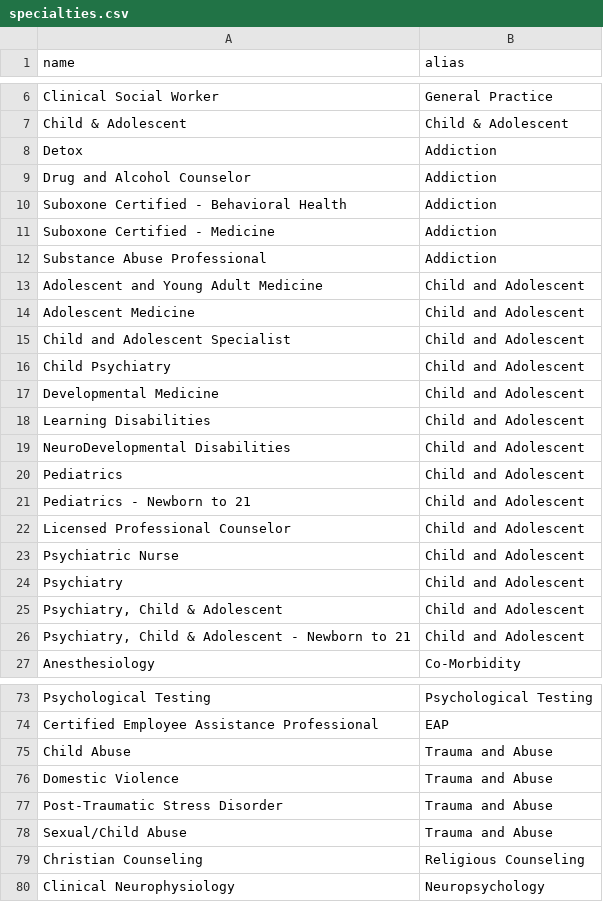
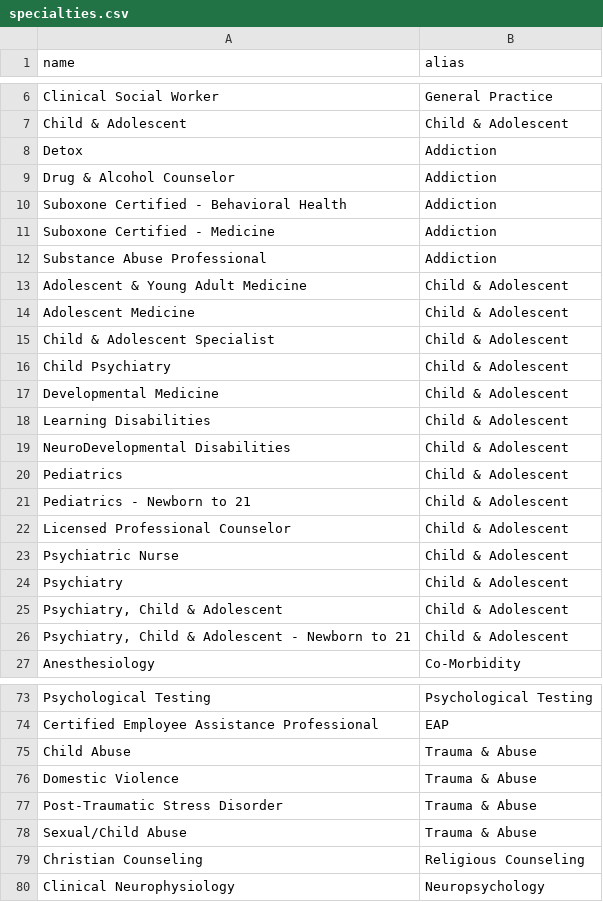
Before and after one commit to MondayHealth/scraper, a CSV file: lib/tasks/data/specialties.csv, drawn as a sheet; only a part is shown, gaps mark what is left out; the diff covers the shown part only.

Commit message:
Updated list of specialty mappings to remove the word "and" and replace it with ampersands to match the specialties imported by the scraper.

```diff
--- a/lib/tasks/data/specialties.csv
+++ b/lib/tasks/data/specialties.csv
@@ -8,3 +8,3 @@ Child & Adolescent,Child & Adolescent
 Detox,Addiction
-Drug and Alcohol Counselor,Addiction
+Drug & Alcohol Counselor,Addiction
 Suboxone Certified - Behavioral Health,Addiction
@@ -12,16 +12,16 @@ Suboxone Certified - Medicine,Addiction
 Substance Abuse Professional,Addiction
-Adolescent and Young Adult Medicine,Child and Adolescent
-Adolescent Medicine,Child and Adolescent
-Child and Adolescent Specialist,Child and Adolescent
-Child Psychiatry,Child and Adolescent
-Developmental Medicine,Child and Adolescent
-Learning Disabilities,Child and Adolescent
-NeuroDevelopmental Disabilities,Child and Adolescent
-Pediatrics,Child and Adolescent
-Pediatrics - Newborn to 21,Child and Adolescent
-Licensed Professional Counselor,Child and Adolescent
-Psychiatric Nurse,Child and Adolescent
-Psychiatry,Child and Adolescent
-"Psychiatry, Child & Adolescent",Child and Adolescent
-"Psychiatry, Child & Adolescent - Newborn to 21",Child and Adolescent
+Adolescent & Young Adult Medicine,Child & Adolescent
+Adolescent Medicine,Child & Adolescent
+Child & Adolescent Specialist,Child & Adolescent
+Child Psychiatry,Child & Adolescent
+Developmental Medicine,Child & Adolescent
+Learning Disabilities,Child & Adolescent
+NeuroDevelopmental Disabilities,Child & Adolescent
+Pediatrics,Child & Adolescent
+Pediatrics - Newborn to 21,Child & Adolescent
+Licensed Professional Counselor,Child & Adolescent
+Psychiatric Nurse,Child & Adolescent
+Psychiatry,Child & Adolescent
+"Psychiatry, Child & Adolescent",Child & Adolescent
+"Psychiatry, Child & Adolescent - Newborn to 21",Child & Adolescent
 Anesthesiology,Co-Morbidity
@@ -74,6 +74,6 @@ Psychological Testing,Psychological Testing
 Certified Employee Assistance Professional,EAP
-Child Abuse,Trauma and Abuse
-Domestic Violence,Trauma and Abuse
-Post-Traumatic Stress Disorder,Trauma and Abuse
-Sexual/Child Abuse,Trauma and Abuse
+Child Abuse,Trauma & Abuse
+Domestic Violence,Trauma & Abuse
+Post-Traumatic Stress Disorder,Trauma & Abuse
+Sexual/Child Abuse,Trauma & Abuse
 Christian Counseling,Religious Counseling
```
Also changed, not shown: 9 edited cells elsewhere in this file.
